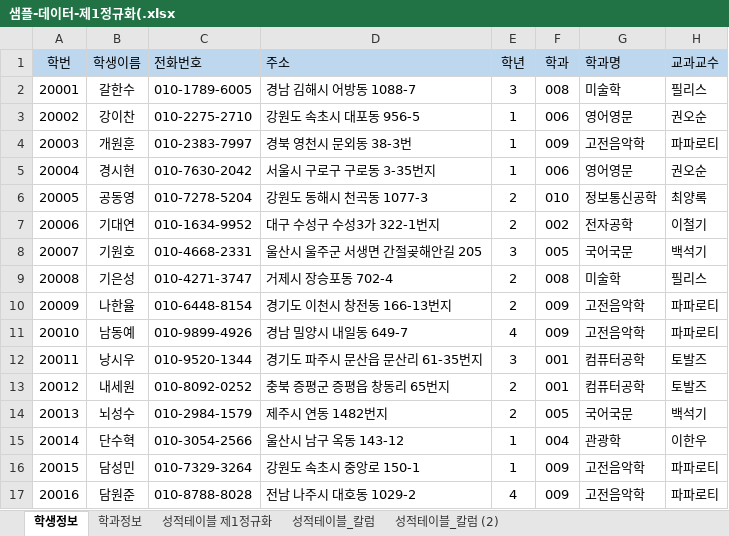
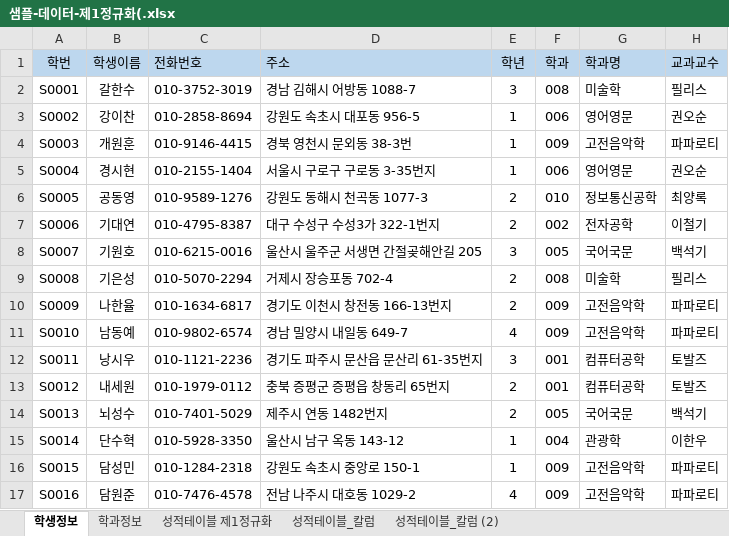
Before and after one commit to Nanask/Biz_403_2021_04_DBMS, an Excel workbook: 학사관리 샘플데이터/샘플-데이터-제1정규화(.xlsx, sheet 학생정보, drawn as a sheet; only a part is shown; values as stored, in another font and other column widths than the file's, no borders; the diff covers the shown part only; the diff names each change by its address in the sheet, - before the commit and + after, or states it on an @@ line.

```diff
--- a/학사관리 샘플데이터/샘플-데이터-제1정규화(.xlsx (sheet 학생정보)
+++ b/학사관리 샘플데이터/샘플-데이터-제1정규화(.xlsx (sheet 학생정보)
-A2 (학번): 20001
+A2 (학번): S0001
-C2 (전화번호): 010-1789-6005
+C2 (전화번호): 010-3752-3019
-A3 (학번): 20002
+A3 (학번): S0002
-C3 (전화번호): 010-2275-2710
+C3 (전화번호): 010-2858-8694
-A4 (학번): 20003
+A4 (학번): S0003
-C4 (전화번호): 010-2383-7997
+C4 (전화번호): 010-9146-4415
-A5 (학번): 20004
+A5 (학번): S0004
-C5 (전화번호): 010-7630-2042
+C5 (전화번호): 010-2155-1404
-A6 (학번): 20005
+A6 (학번): S0005
-C6 (전화번호): 010-7278-5204
+C6 (전화번호): 010-9589-1276
-A7 (학번): 20006
+A7 (학번): S0006
-C7 (전화번호): 010-1634-9952
+C7 (전화번호): 010-4795-8387
-A8 (학번): 20007
+A8 (학번): S0007
-C8 (전화번호): 010-4668-2331
+C8 (전화번호): 010-6215-0016
-A9 (학번): 20008
+A9 (학번): S0008
-C9 (전화번호): 010-4271-3747
+C9 (전화번호): 010-5070-2294
-A10 (학번): 20009
+A10 (학번): S0009
-C10 (전화번호): 010-6448-8154
+C10 (전화번호): 010-1634-6817
-A11 (학번): 20010
+A11 (학번): S0010
-C11 (전화번호): 010-9899-4926
+C11 (전화번호): 010-9802-6574
-A12 (학번): 20011
+A12 (학번): S0011
-C12 (전화번호): 010-9520-1344
+C12 (전화번호): 010-1121-2236
-A13 (학번): 20012
+A13 (학번): S0012
-C13 (전화번호): 010-8092-0252
+C13 (전화번호): 010-1979-0112
-A14 (학번): 20013
+A14 (학번): S0013
-C14 (전화번호): 010-2984-1579
+C14 (전화번호): 010-7401-5029
-A15 (학번): 20014
+A15 (학번): S0014
-C15 (전화번호): 010-3054-2566
+C15 (전화번호): 010-5928-3350
-A16 (학번): 20015
+A16 (학번): S0015
-C16 (전화번호): 010-7329-3264
+C16 (전화번호): 010-1284-2318
-A17 (학번): 20016
+A17 (학번): S0016
-C17 (전화번호): 010-8788-8028
+C17 (전화번호): 010-7476-4578
```
Also changed, not shown: 168 edited cells elsewhere in this sheet, sheet 성적테이블_칼럼, sheet 성적테이블_칼럼 (2), charts or pictures, 8 other files.
